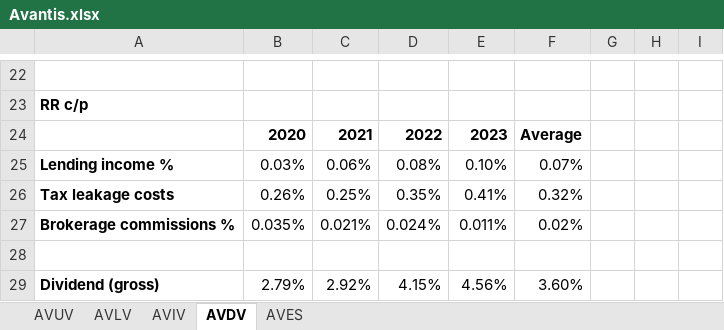
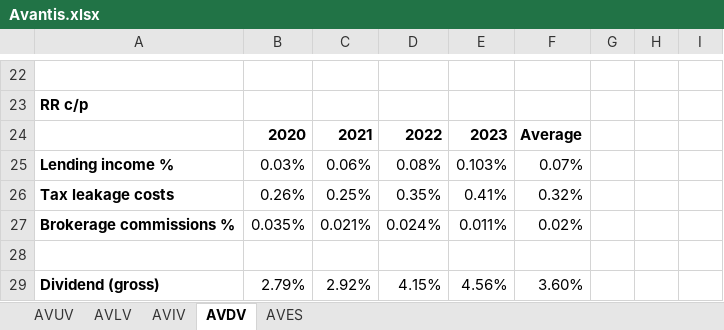
Before and after one commit to Jokerling45/indexfondsen, an Excel workbook: Avantis/Avantis.xlsx, sheet AVDV, drawn as a sheet; only a part is shown, gaps mark what is left out; values as stored, in another font and other column widths than the file's, no borders; the diff names each change by its address in the sheet, - before the commit and + after, or states it on an @@ line.

```diff
--- a/Avantis/Avantis.xlsx (sheet AVDV)
+++ b/Avantis/Avantis.xlsx (sheet AVDV)
-E25: 0.10%
+E25: 0.103%
```
Also changed, not shown: sheet AVUV, DFA US/DFA.xlsx.
